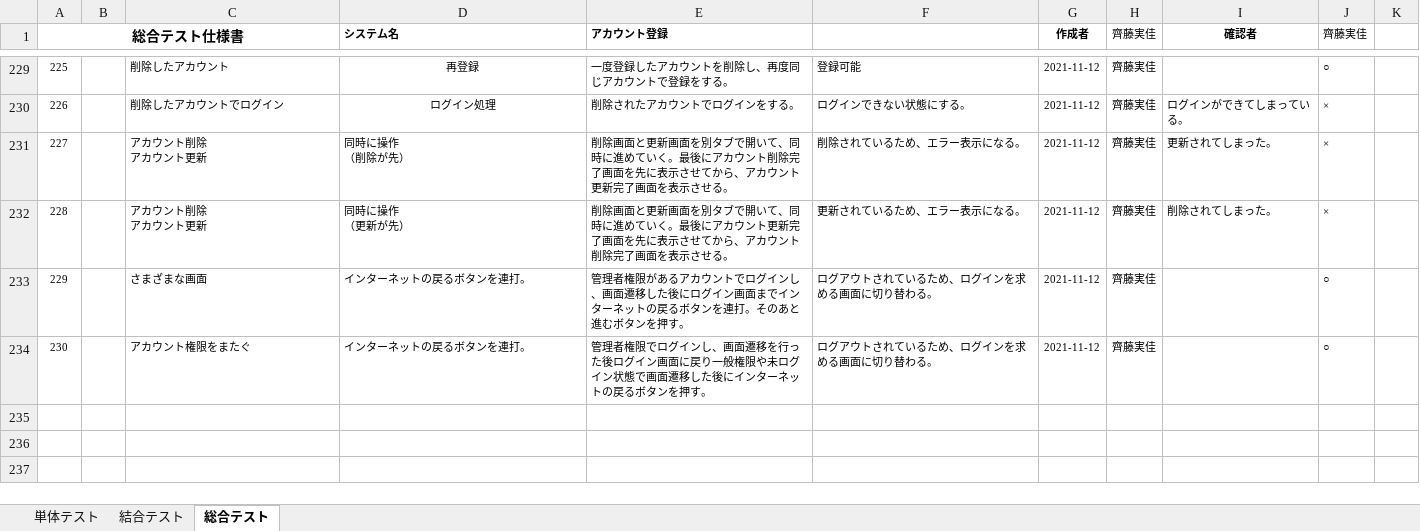
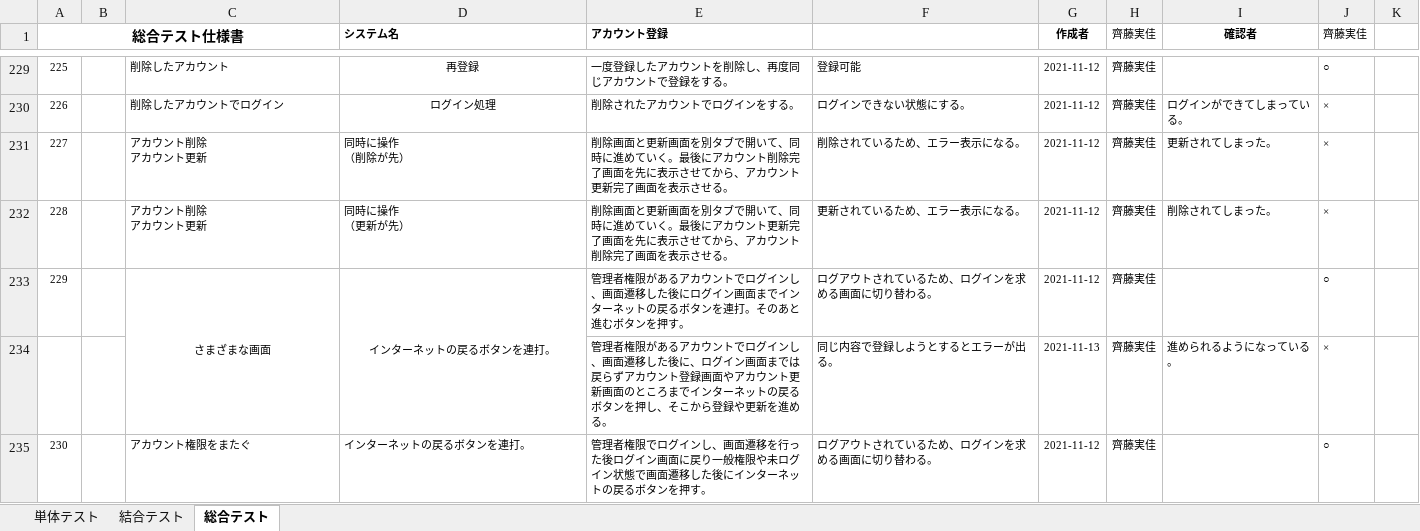
Before and after one commit to test-saitomini/7-Programming-exercises, an Excel workbook: testcase_account_ver5.xlsx, sheet 総合テスト, drawn as a sheet; only a part is shown, gaps mark what is left out; values as stored, in another font and other column widths than the file's, no borders; the diff names each change by its address in the sheet, - before the commit and + after, or states it on an @@ line.

Commit message:
testcase Ver.5 20211113

```diff
--- a/testcase_account_ver5.xlsx (sheet 総合テスト)
+++ b/testcase_account_ver5.xlsx (sheet 総合テスト)
-C233:D233 alignment: left
+C233:D233 alignment: center
+C233:C234 merged
+D233:D234 merged
+row 234:  |  |  |  | 管理者権限があるアカウントでログインし、画面遷移した後に、ログイン画面までは戻らずアカウント登録画面やアカウント更新画面のところまでインターネットの戻るボタンを押し、そこから登録や更新を進める。 | 同じ内容で登録しようとするとエラーが出る。 | 2021-11-13 | 齊藤実佳 | 進められるようになっている。 | ×
```
